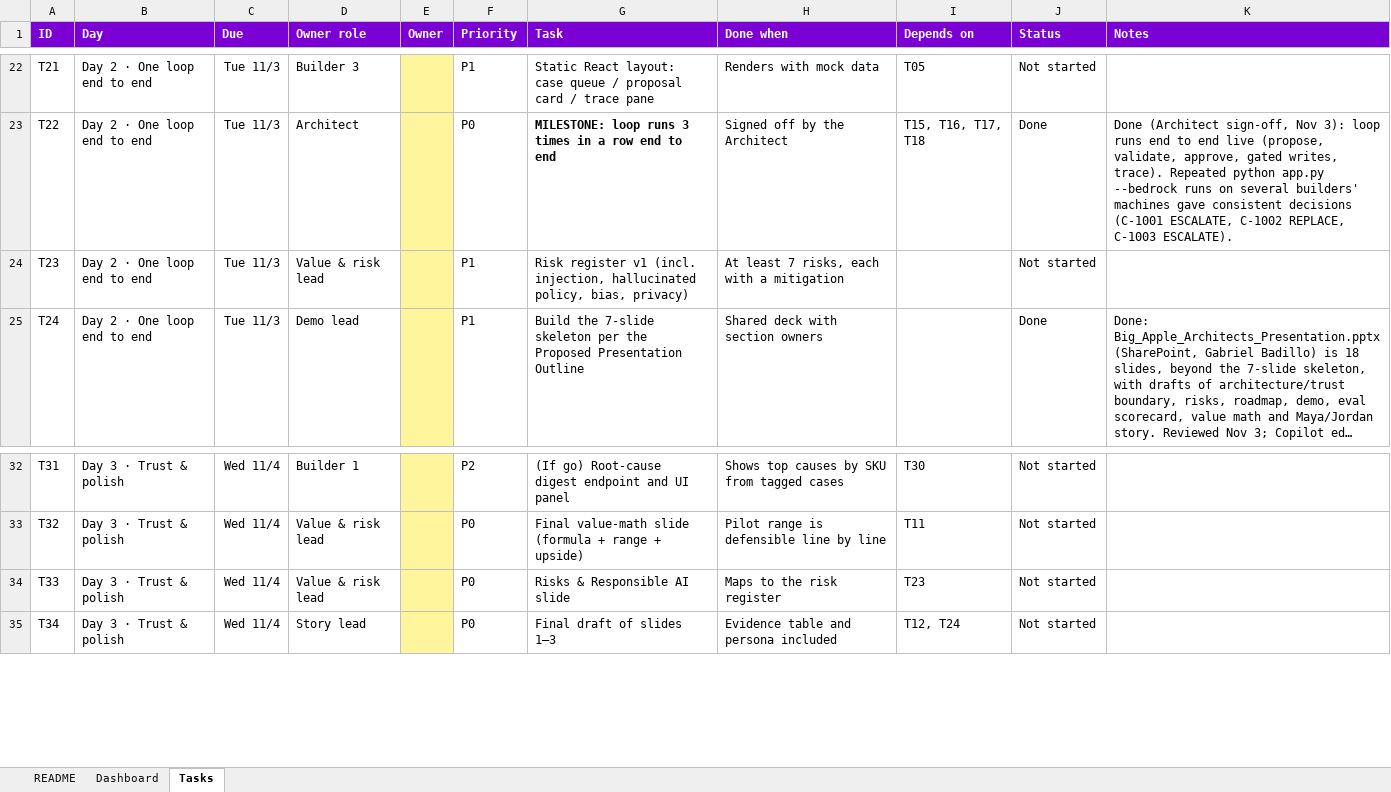
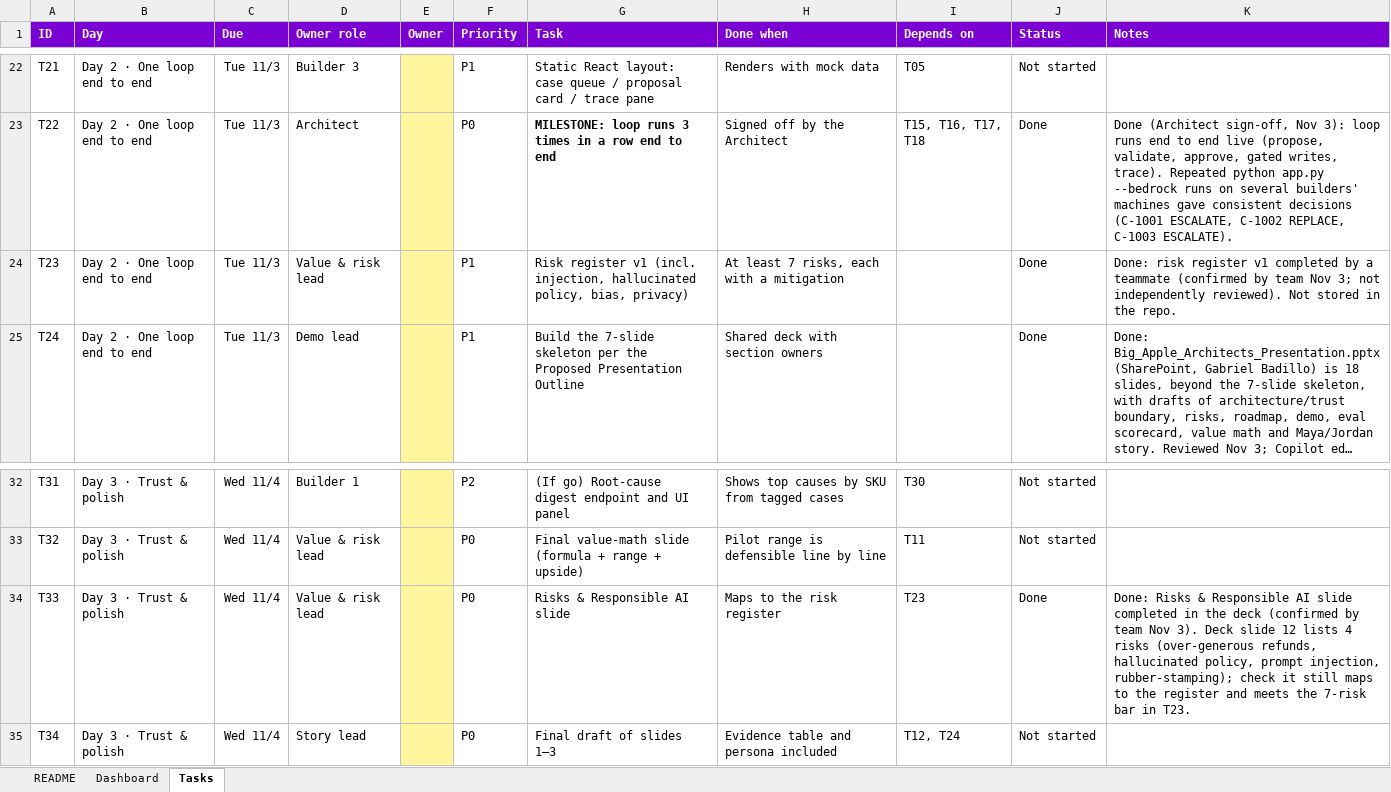
Before and after one commit to HarshNACN/cosmic-resolve, an Excel workbook: docs/Cosmic_Resolve_Task_Tracker.xlsx, sheet Tasks, drawn as a sheet; only a part is shown, gaps mark what is left out; long unchanged cells end in …; values as stored, in another font and other column widths than the file's, no borders; conditional formats not drawn; the diff names each change by its address in the sheet, - before the commit and + after, or states it on an @@ line.

```diff
--- a/docs/Cosmic_Resolve_Task_Tracker.xlsx (sheet Tasks)
+++ b/docs/Cosmic_Resolve_Task_Tracker.xlsx (sheet Tasks)
-J24 (Status): Not started
+J24 (Status): Done
-K24 (Notes): (empty)
+K24 (Notes): Done: risk register v1 completed by a teammate (confirmed by team Nov 3; not independently reviewed). Not stored in the repo.
-J34 (Status): Not started
+J34 (Status): Done
-K34 (Notes): (empty)
+K34 (Notes): Done: Risks & Responsible AI slide completed in the deck (confirmed by team Nov 3). Deck slide 12 lists 4 risks (over-generous refunds, hallucinated policy, prompt injection, rubber-stamping); check it still maps to the register and meets the 7-risk bar in T23.
```
